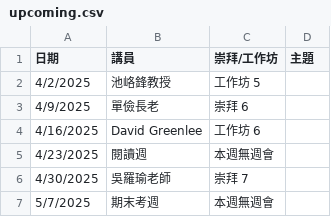
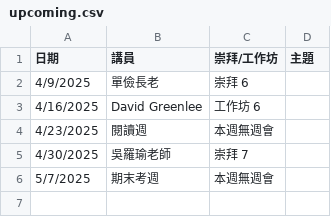
Before and after one commit to cwts-edu/cwts-web, a CSV file: src/data/csv/assembly/upcoming.csv, drawn as a sheet; the diff names each change by its address in the sheet, - before the commit and + after, or states it on an @@ line.

```diff
--- a/src/data/csv/assembly/upcoming.csv
+++ b/src/data/csv/assembly/upcoming.csv
-row 2: 4/2/2025 | 池峈鋒教授 | 工作坊 5
```
Also changed, not shown: src/data/csv/assembly/2025-H1.csv.
